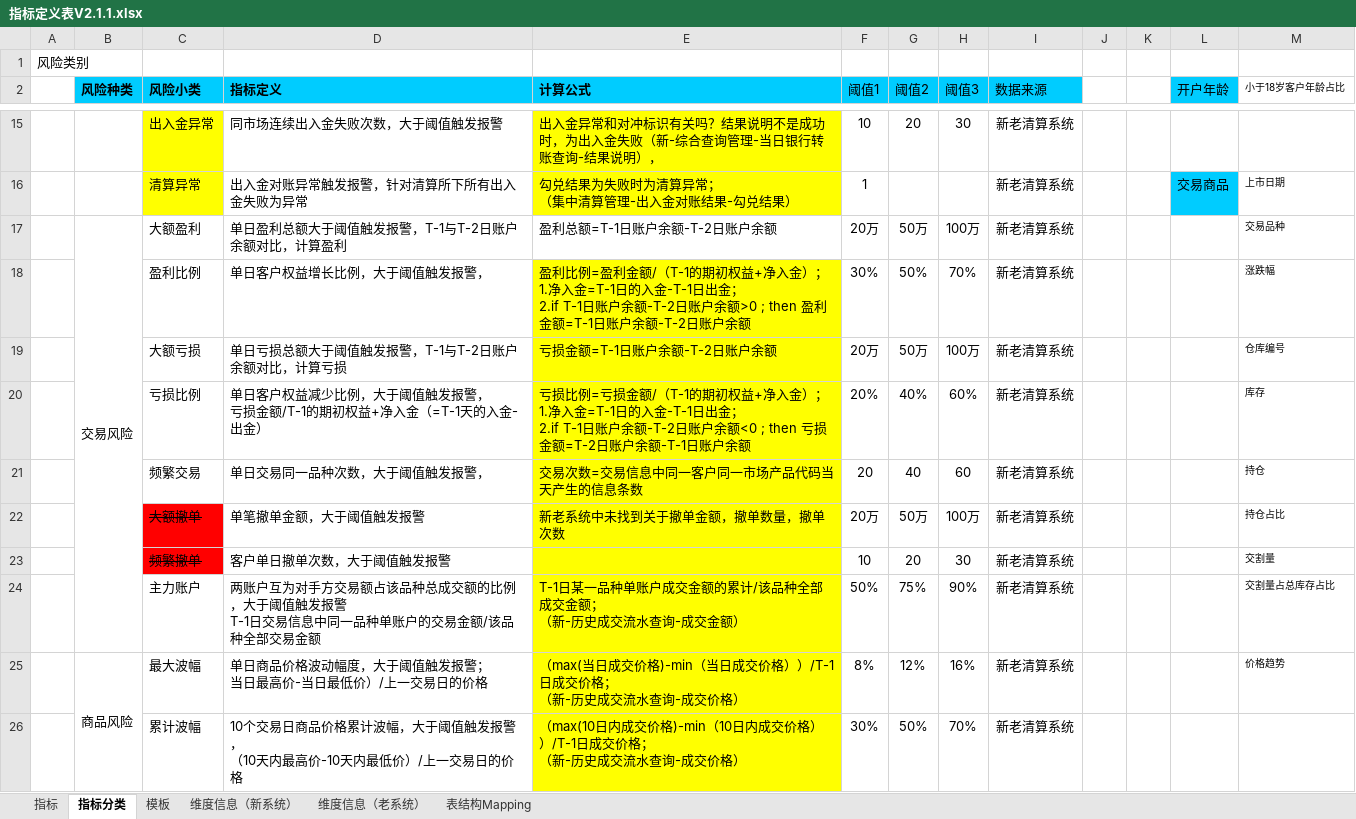
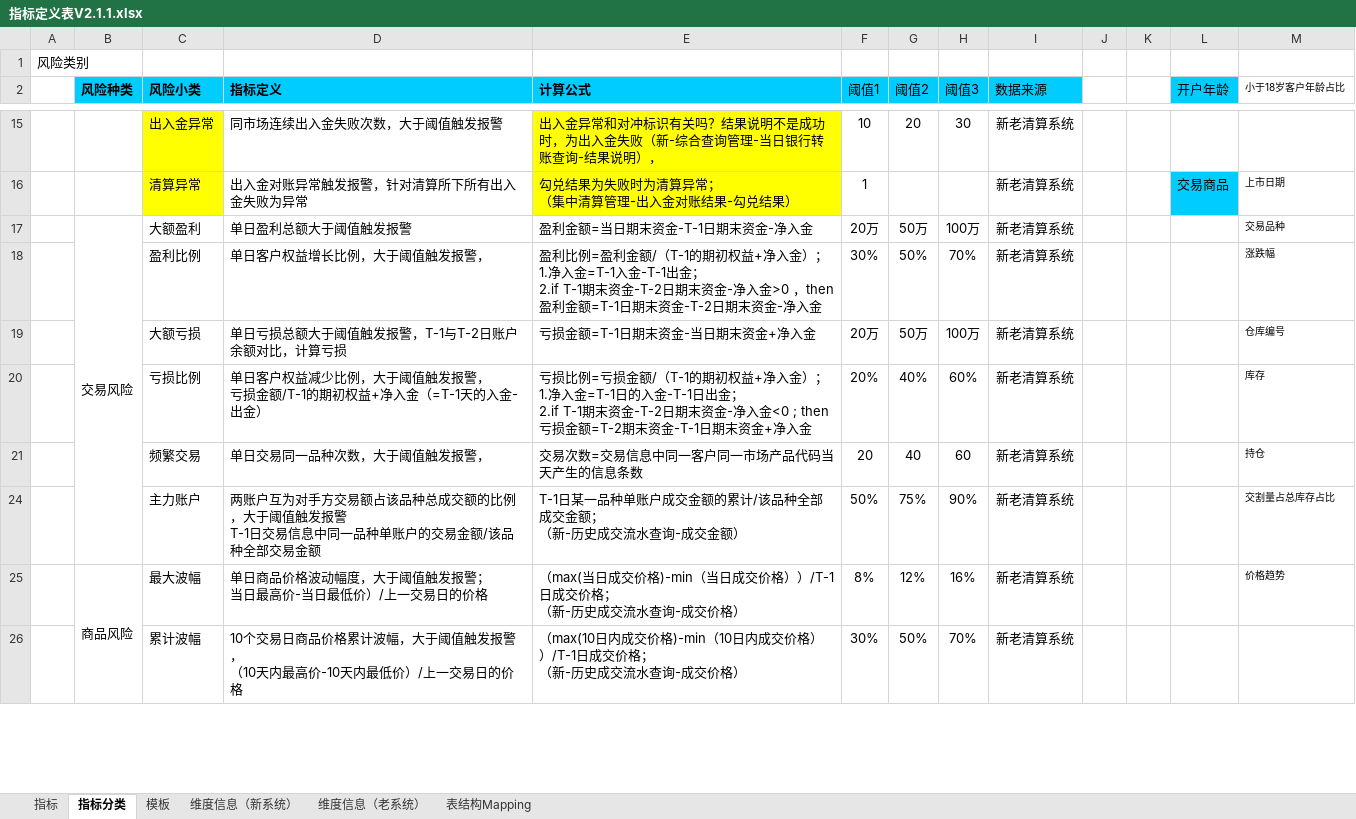
Before and after one commit to vivicai/qss_doc, an Excel workbook: 03.指标管理/指标定义表V2.1.1.xlsx, sheet 指标分类, drawn as a sheet; only a part is shown, gaps mark what is left out; values as stored, in another font and other column widths than the file's, no borders; ↵ is a line break in a cell; the diff covers the shown part only; the diff names each change by its address in the sheet, - before the commit and + after, or states it on an @@ line.

```diff
--- a/03.指标管理/指标定义表V2.1.1.xlsx (sheet 指标分类)
+++ b/03.指标管理/指标定义表V2.1.1.xlsx (sheet 指标分类)
-D17 (指标定义): 单日盈利总额大于阈值触发报警，T-1与T-2日账户余额对比，计算盈利
+D17 (指标定义): 单日盈利总额大于阈值触发报警
-E17 (计算公式): 盈利总额=T-1日账户余额-T-2日账户余额
+E17 (计算公式): 盈利金额=当日期末资金-T-1日期末资金-净入金
-E18 (计算公式): …净入金=T-1日的入金-T-1日出金； ↵ 2.if T-1日账户余额-T-2日账户余额>0 ; then 盈利金额=T-1日账户余额-T-2日账户余额
+E18 (计算公式): …净入金=T-1入金-T-1出金； ↵ 2.if T-1期末资金-T-2日期末资金-净入金>0 ，then 盈利金额=T-1日期末资金-T-2日期末资金-净入金
-E18:E21 fill: #FFFF00
+E18:E21 fill: none
-E19 (计算公式): 亏损金额=T-1日账户余额-T-2日账户余额
+E19 (计算公式): 亏损金额=T-1日期末资金-当日期末资金+净入金
-E20 (计算公式): …； ↵ 2.if T-1日账户余额-T-2日账户余额<0 ; then 亏损金额=T-2日账户余额-T-1日账户余额
+E20 (计算公式): …； ↵ 2.if T-1期末资金-T-2日期末资金-净入金<0 ; then 亏损金额=T-2期末资金-T-1日期末资金+净入金
@@ row 22 hidden:  |  | 大额撤单 | 单笔撤单金额，大于阈值触发报警 | 新老系统中未找到关于撤单金额，撤单数量，撤单次数 | 20万 | 50万 | 100万 | 新老清算系统 |  |  |  | 持仓占比 @@
@@ row 23 hidden:  |  | 频繁撤单 | 客户单日撤单次数，大于阈值触发报警 |  | 10 | 20 | 30 | 新老清算系统 |  |  |  | 交割量 @@
-E24:E26 fill: #FFFF00
+E24:E26 fill: none
```
Also changed, not shown: 2 hidden or unhidden rows, 5 edited cells and cell formats elsewhere in this sheet, sheet 指标, 4 other files.
